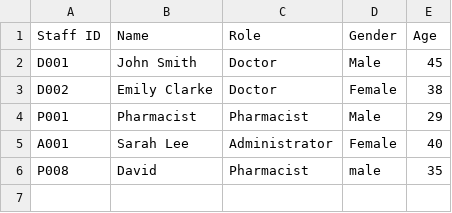
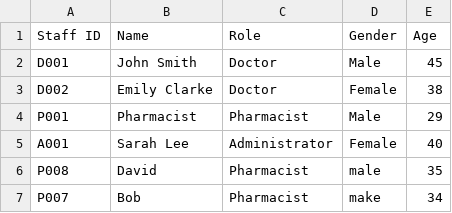
Before and after one commit to c8s-wk/HMS-application, a CSV file: 2002project/Staff_List.csv, drawn as a sheet.

```diff
--- a/2002project/Staff_List.csv
+++ b/2002project/Staff_List.csv
@@ -6 +6,2 @@ A001,Sarah Lee,Administrator,Female,40
 P008,David,Pharmacist,male,35
+P007,Bob,Pharmacist,make,34
```
Also changed, not shown: 14 other files.
